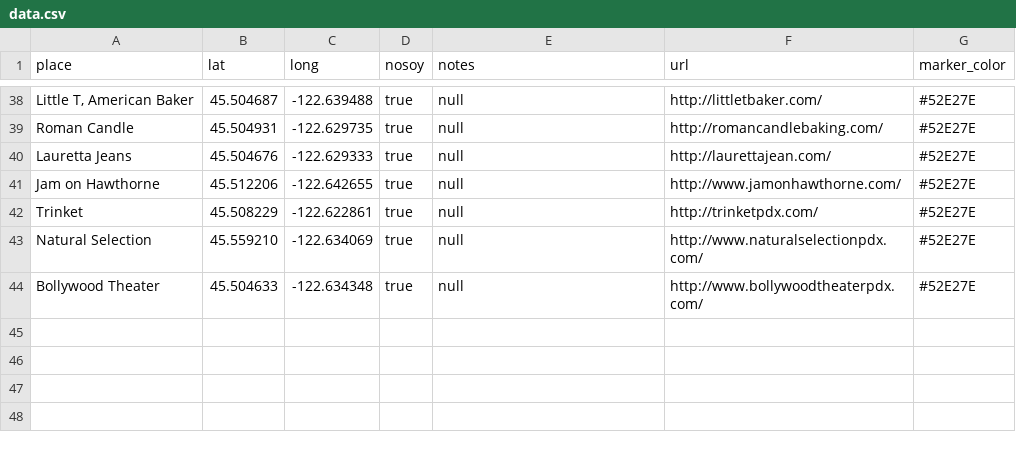
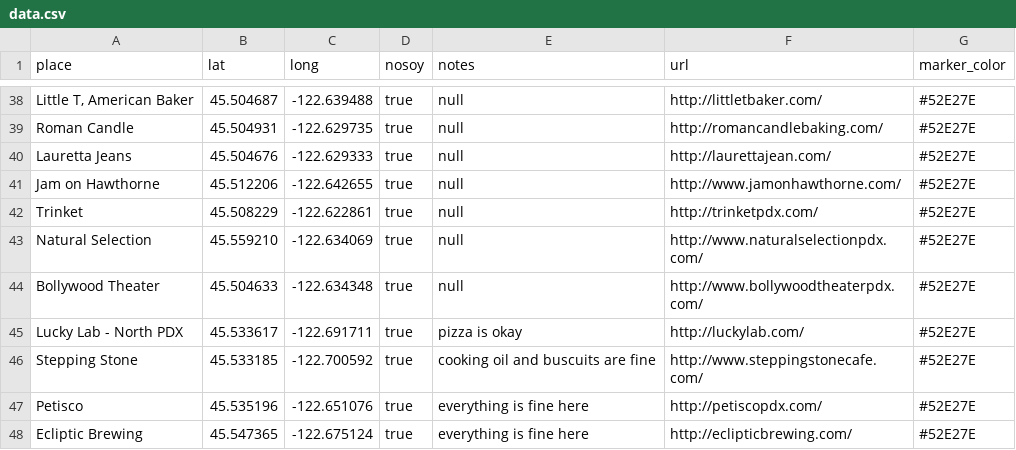
Before and after one commit to sckott/soylocs, a CSV file: data.csv, drawn as a sheet; only a part is shown, gaps mark what is left out; the diff names each change by its address in the sheet, - before the commit and + after, or states it on an @@ line.

```diff
--- a/data.csv
+++ b/data.csv
+row 45: Lucky Lab - North PDX | 45.533617 | -122.691711 | true | pizza is okay | http://luckylab.com/ | #52E27E
+row 46: Stepping Stone | 45.533185 | -122.700592 | true | cooking oil and buscuits are fine | http://www.steppingstonecafe.com/ | #52E27E
+row 47: Petisco | 45.535196 | -122.651076 | true | everything is fine here | http://petiscopdx.com/ | #52E27E
+row 48: Ecliptic Brewing | 45.547365 | -122.675124 | true | everything is fine here | http://eclipticbrewing.com/ | #52E27E
```
Also changed, not shown: 1 other file.
